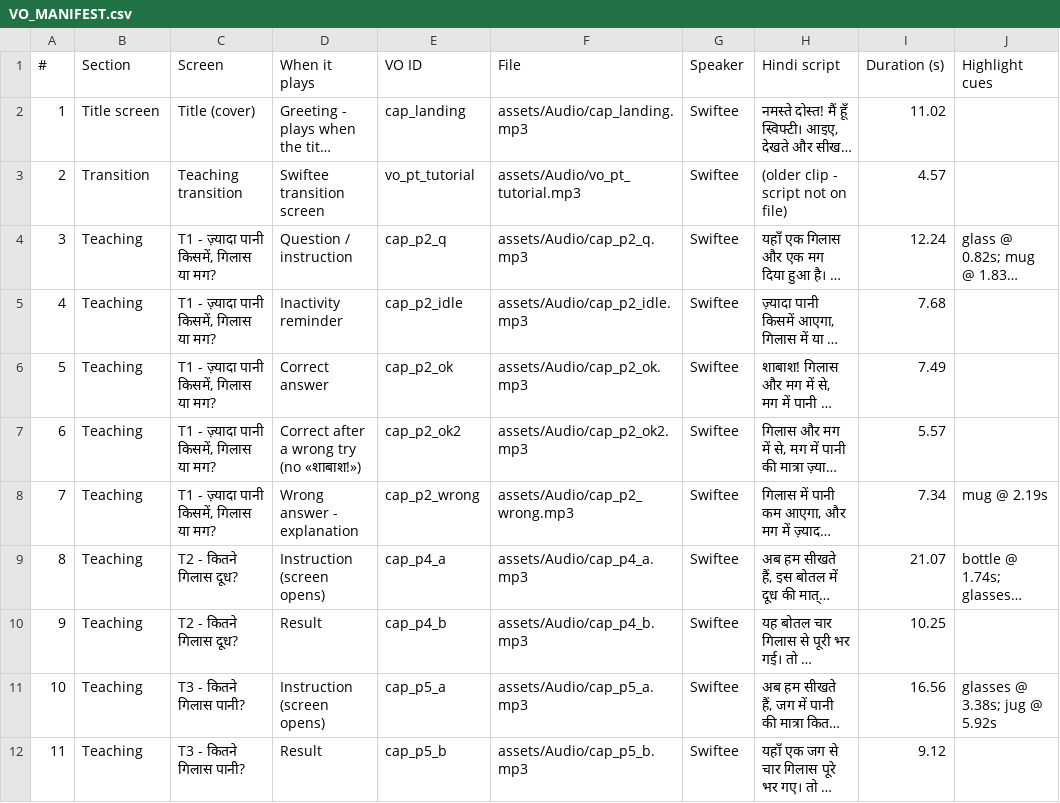
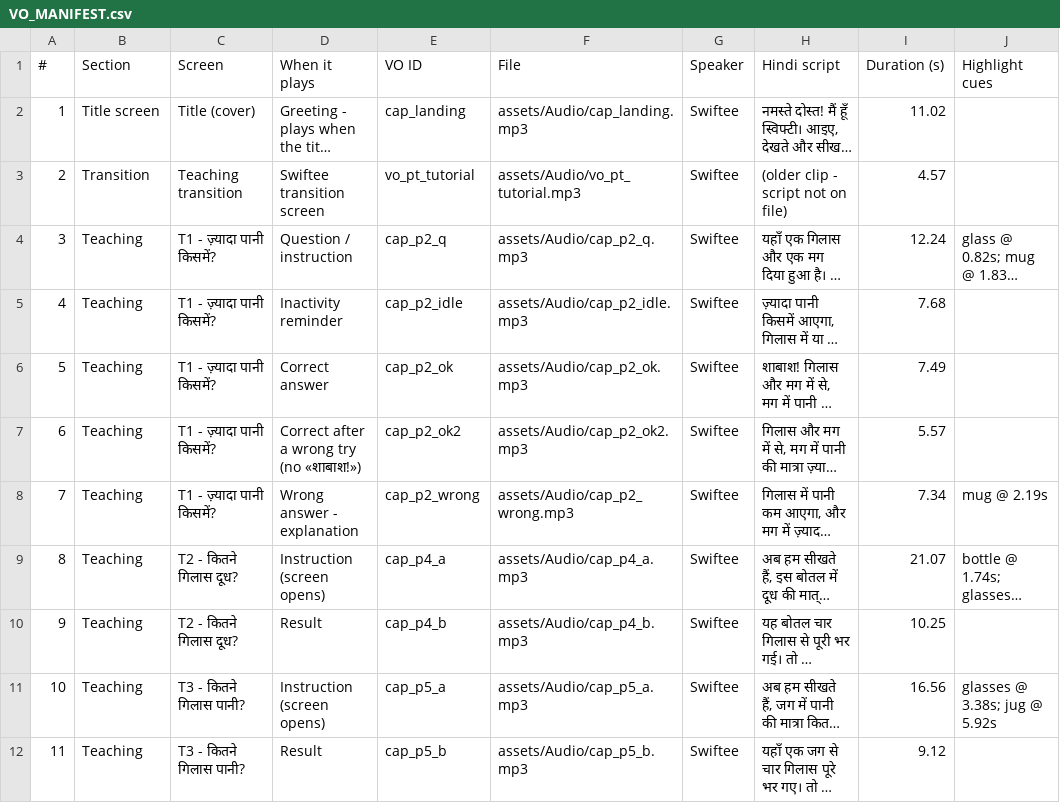
Before and after one commit to ys330573-boop/FLN, a CSV file: VO_MANIFEST.csv, drawn as a sheet; only a part is shown; long unchanged cells end in …; the diff covers the shown part only; the diff names each change by its address in the sheet, - before the commit and + after, or states it on an @@ line.

```diff
--- a/VO_MANIFEST.csv
+++ b/VO_MANIFEST.csv
-C4:C8 (Screen): T1 - ज़्यादा पानी किसमें, गिलास या मग?
+C4:C8 (Screen): T1 - ज़्यादा पानी किसमें?
```
Also changed, not shown: 5 added rows, 4 removed rows, 29 edited cells and row numbers in column A elsewhere in this file, 21 other files.
